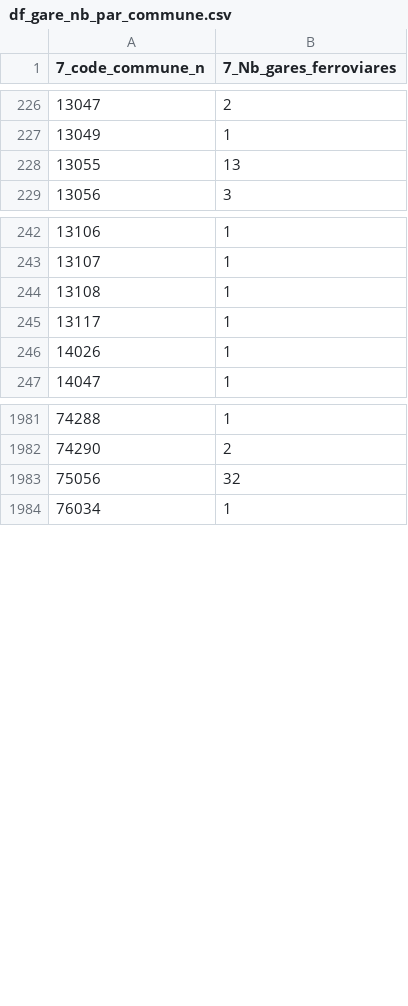
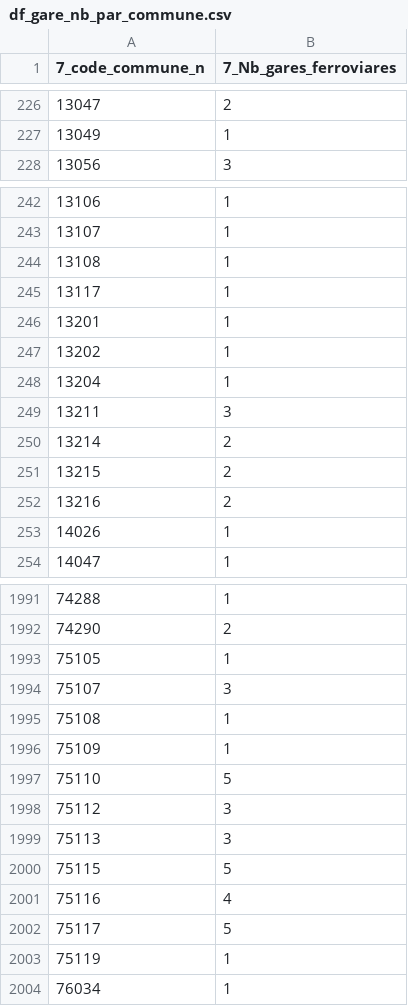
Before and after one commit to FilRougeMobilite/Mobilite, a CSV file: Tables_traitees/df_gare_nb_par_commune.csv, drawn as a sheet; only a part is shown, gaps mark what is left out; the diff covers the shown part only.

Commit message:
Correction et merge des stations carburant et gare pour les arrondissements. DF final mis à jour

```diff
--- a/Tables_traitees/df_gare_nb_par_commune.csv
+++ b/Tables_traitees/df_gare_nb_par_commune.csv
@@ -227,3 +227,2 @@
 13049,1
-13055,13
 13056,3
@@ -245,2 +245,9 @@
 13117,1
+13201,1
+13202,1
+13204,1
+13211,3
+13214,2
+13215,2
+13216,2
 14026,1
@@ -1982,3 +1992,13 @@
 74290,2
-75056,32
+75105,1
+75107,3
+75108,1
+75109,1
+75110,5
+75112,3
+75113,3
+75115,5
+75116,4
+75117,5
+75119,1
 76034,1
```
Also changed, not shown: 5 added rows and 1 removed row elsewhere in this file, Tables_traitees/df_carb_nb_par_commune.csv, 1 other file.
